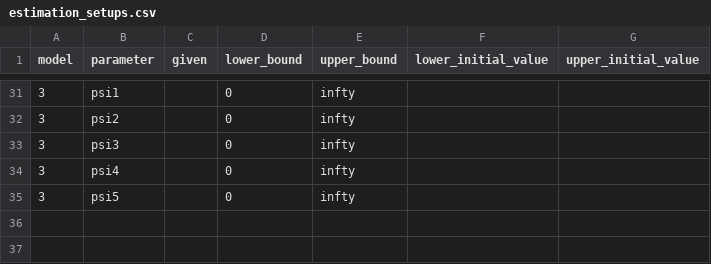
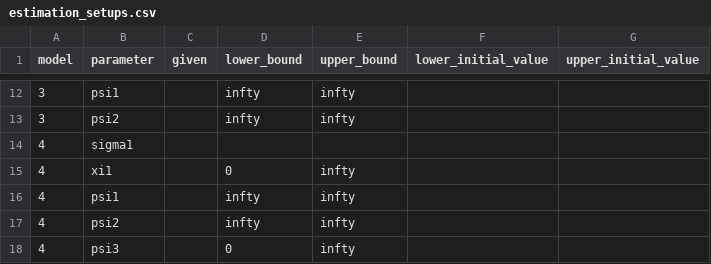
Before and after one commit to odemodelselection/sw_test, a CSV file: data/estimation_setups.csv, drawn as a sheet; only a part is shown, gaps mark what is left out; the diff covers the shown part only.

```diff
--- a/data/estimation_setups.csv
+++ b/data/estimation_setups.csv
@@ -31,5 +12,7 @@ model,parameter,given,lower_bound,upper_bound,lower_initial_value,upper_initial_
-3,psi1,,0,infty,,
-3,psi2,,0,infty,,
-3,psi3,,0,infty,,
-3,psi4,,0,infty,,
-3,psi5,,0,infty,,
+3,psi1,,infty,infty,,
+3,psi2,,infty,infty,,
+4,sigma1,,,,,
+4,xi1,,0,infty,,
+4,psi1,,infty,infty,,
+4,psi2,,infty,infty,,
+4,psi3,,0,infty,,
```
Also changed, not shown: 19 removed rows and 2 edited cells elsewhere in this file, data/theta_setups.csv, 15 other files.
